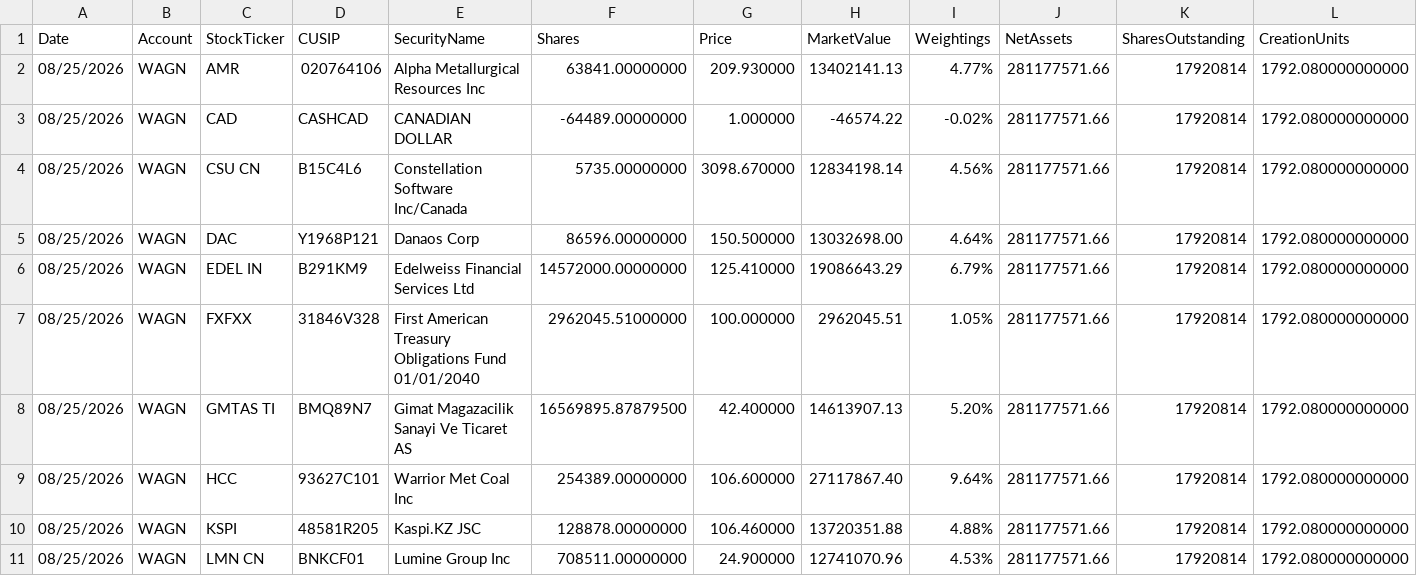
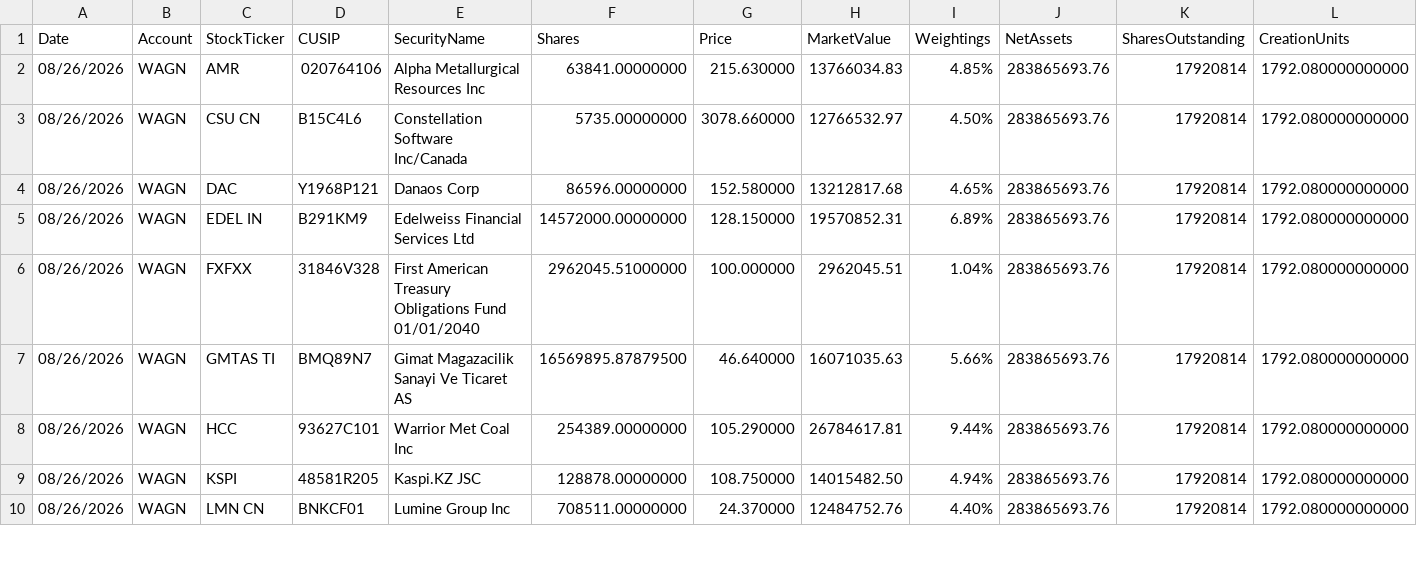
Before and after one commit to amirahmedimtiaz/pabrai-portfolio-monitor, a CSV file: previous_holdings.csv, drawn as a sheet; only a part is shown; removed rows and columns are numbered as before the commit, all else as after; rows hold the shown columns only; the diff covers the shown part only; the diff names each change by its address in the sheet, - before the commit and + after, or states it on an @@ line.

```diff
--- a/previous_holdings.csv
+++ b/previous_holdings.csv
-A2 (Date): 08/25/2026
+A2 (Date): 08/26/2026
-G2 (Price): 209.930000
+G2 (Price): 215.630000
-H2 (MarketValue): 13402141.13
+H2 (MarketValue): 13766034.83
-I2 (Weightings): 4.77%
+I2 (Weightings): 4.85%
-J2 (NetAssets): 281177571.66
+J2 (NetAssets): 283865693.76
-row 3: 08/25/2026 | WAGN | CAD | CASHCAD | CANADIAN DOLLAR | -64489.00000000 | 1.000000 | -46574.22 | -0.02% | 281177571.66 | 17920814 | 1792.080000000000
-A3:A10 (Date): 08/25/2026
+A3:A10 (Date): 08/26/2026
-G3 (Price): 3098.670000
+G3 (Price): 3078.660000
-H3 (MarketValue): 12834198.14
+H3 (MarketValue): 12766532.97
-I3 (Weightings): 4.56%
+I3 (Weightings): 4.50%
-J3:J10 (NetAssets): 281177571.66
+J3:J10 (NetAssets): 283865693.76
-G4 (Price): 150.500000
+G4 (Price): 152.580000
-H4 (MarketValue): 13032698.00
+H4 (MarketValue): 13212817.68
-I4 (Weightings): 4.64%
+I4 (Weightings): 4.65%
-G5 (Price): 125.410000
+G5 (Price): 128.150000
-H5 (MarketValue): 19086643.29
+H5 (MarketValue): 19570852.31
-I5 (Weightings): 6.79%
+I5 (Weightings): 6.89%
-I6 (Weightings): 1.05%
+I6 (Weightings): 1.04%
-G7 (Price): 42.400000
+G7 (Price): 46.640000
-H7 (MarketValue): 14613907.13
+H7 (MarketValue): 16071035.63
-I7 (Weightings): 5.20%
+I7 (Weightings): 5.66%
-G8 (Price): 106.600000
+G8 (Price): 105.290000
-H8 (MarketValue): 27117867.40
+H8 (MarketValue): 26784617.81
-I8 (Weightings): 9.64%
+I8 (Weightings): 9.44%
-G9 (Price): 106.460000
+G9 (Price): 108.750000
-H9 (MarketValue): 13720351.88
+H9 (MarketValue): 14015482.50
-I9 (Weightings): 4.88%
+I9 (Weightings): 4.94%
-G10 (Price): 24.900000
+G10 (Price): 24.370000
-H10 (MarketValue): 12741070.96
+H10 (MarketValue): 12484752.76
-I10 (Weightings): 4.53%
+I10 (Weightings): 4.40%
```
Also changed, not shown: 1 added row and 73 edited cells elsewhere in this file.
